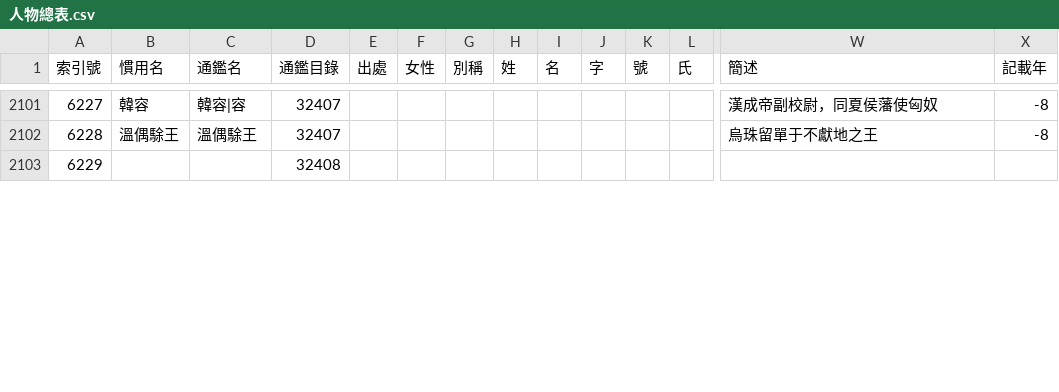
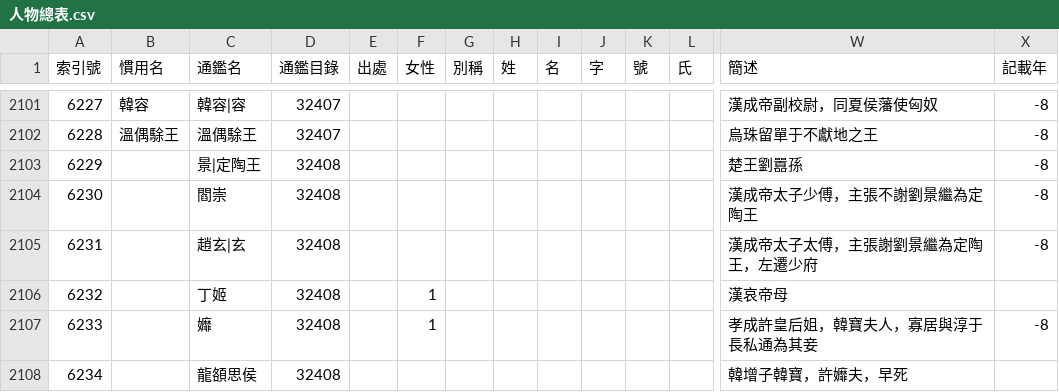
Before and after one commit to gamefang/zizhitongjian, a CSV file: 主要數據/人物總表.csv, drawn as a sheet; only a part is shown, gaps mark what is left out; removed rows and columns are numbered as before the commit, all else as after; rows hold the shown columns only; the diff covers the shown part only; the diff names each change by its address in the sheet, - before the commit and + after, or states it on an @@ line.

```diff
--- a/主要數據/人物總表.csv
+++ b/主要數據/人物總表.csv
-row 2103: 6229 |  |  | 32408
+row 2103: 6229 |  | 景|定陶王 | 32408 |  |  |  |  |  |  |  |  | 楚王劉囂孫 | -8
+row 2104: 6230 |  | 閻崇 | 32408 |  |  |  |  |  |  |  |  | 漢成帝太子少傅，主張不謝劉景繼為定陶王 | -8
+row 2105: 6231 |  | 趙玄|玄 | 32408 |  |  |  |  |  |  |  |  | 漢成帝太子太傅，主張謝劉景繼為定陶王，左遷少府 | -8
+row 2106: 6232 |  | 丁姬 | 32408 |  | 1 |  |  |  |  |  |  | 漢哀帝母
+row 2107: 6233 |  | 孊 | 32408 |  | 1 |  |  |  |  |  |  | 孝成許皇后姐，韓寶夫人，寡居與淳于長私通為其妾 | -8
+row 2108: 6234 |  | 龍頟思侯 | 32408 |  |  |  |  |  |  |  |  | 韓增子韓寶，許孊夫，早死
```
Also changed, not shown: 5 added rows, 20 edited cells and row numbers in column A elsewhere in this file, 主要數據/通鑒目錄.csv.
